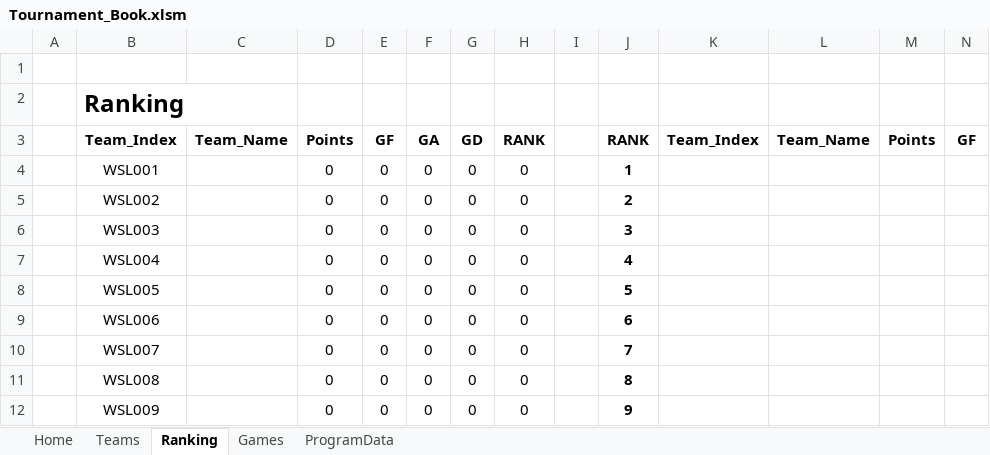
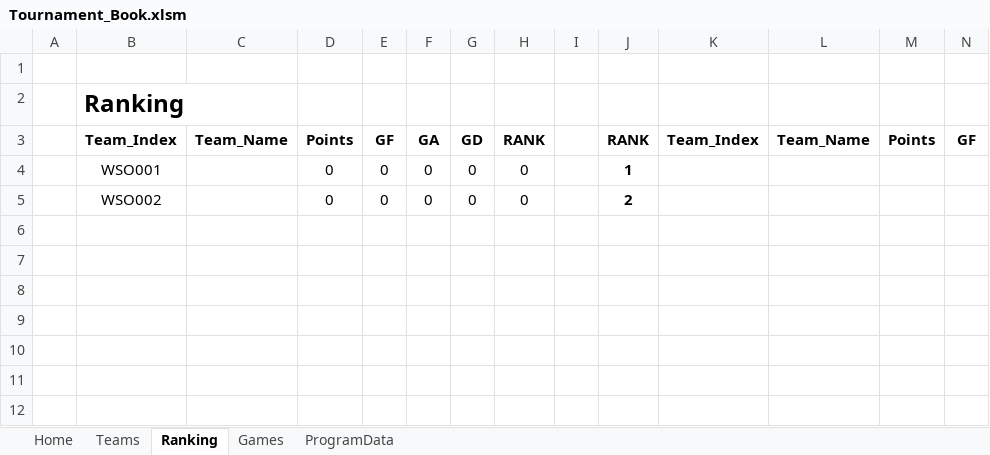
Before and after one commit to asahi-rcj/SwitzerType_Tournament_For_RCJ, an Excel workbook: Tournament_Book.xlsm, sheet Ranking, drawn as a sheet; only a part is shown; values as stored, in another font and other column widths than the file's, no borders; charts and pictures not drawn; rows hold the shown columns only; the diff names each change by its address in the sheet, - before the commit and + after, or states it on an @@ line.

Commit message:
多分？これでOK

```diff
--- a/Tournament_Book.xlsm (sheet Ranking)
+++ b/Tournament_Book.xlsm (sheet Ranking)
-B4: WSL001
+B4: WSO001
-B5: WSL002
+B5: WSO002
-row 6:  | WSL003 |  | 0 | 0 | 0 | 0 | 0 |  | 3
-row 7:  | WSL004 |  | 0 | 0 | 0 | 0 | 0 |  | 4
-row 8:  | WSL005 |  | 0 | 0 | 0 | 0 | 0 |  | 5
-row 9:  | WSL006 |  | 0 | 0 | 0 | 0 | 0 |  | 6
-row 10:  | WSL007 |  | 0 | 0 | 0 | 0 | 0 |  | 7
-row 11:  | WSL008 |  | 0 | 0 | 0 | 0 | 0 |  | 8
-row 12:  | WSL009 |  | 0 | 0 | 0 | 0 | 0 |  | 9
```
Also changed, not shown: sheet Teams, sheet Home, charts or pictures.
